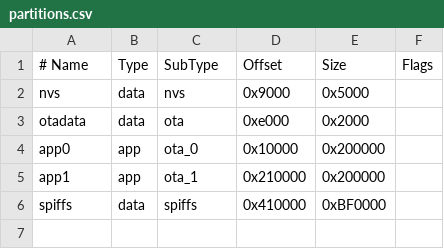
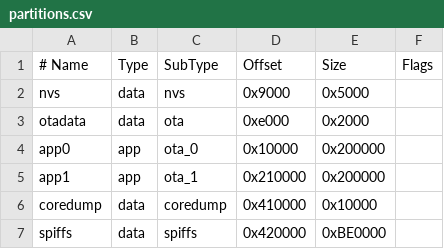
Before and after one commit to inox85/chronofit, a CSV file: Chronofit_GPS/partitions.csv, drawn as a sheet.

```diff
--- a/Chronofit_GPS/partitions.csv
+++ b/Chronofit_GPS/partitions.csv
@@ -5,2 +5,3 @@ app0,     app,  ota_0,   0x10000,  0x200000,
 app1,     app,  ota_1,   0x210000, 0x200000,
-spiffs,   data, spiffs,  0x410000, 0xBF0000,
+coredump, data, coredump,0x410000, 0x10000,
+spiffs,   data, spiffs,  0x420000, 0xBE0000,
```
Also changed, not shown: 13 other files.
